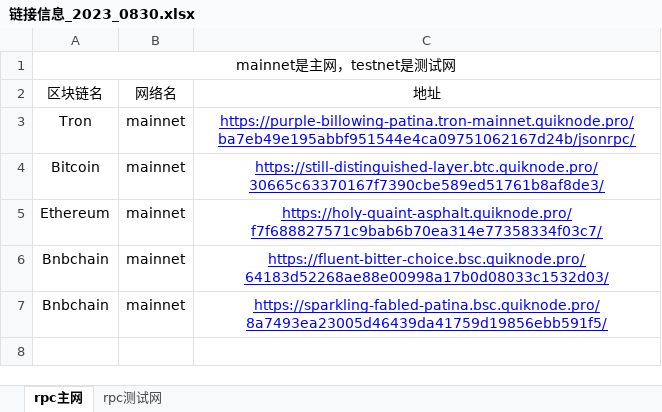
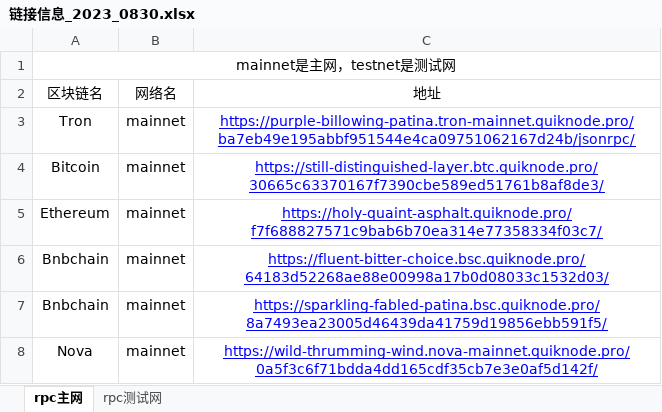
Before and after one commit to shaosiji/wallet_doc, an Excel workbook: 链接信息_2023_0830.xlsx, sheet rpc主网, drawn as a sheet; values as stored, in another font and other column widths than the file's, no borders; the diff names each change by its address in the sheet, - before the commit and + after, or states it on an @@ line.

Commit message:
1 增加 nova 区快链 rpc 节点

```diff
--- a/链接信息_2023_0830.xlsx (sheet rpc主网)
+++ b/链接信息_2023_0830.xlsx (sheet rpc主网)
+row 8: Nova | mainnet | https://wild-thrumming-wind.nova-mainnet.quiknode.pro/0a5f3c6f71bdda4dd165cdf35cb7e3e0af5d142f/
```
